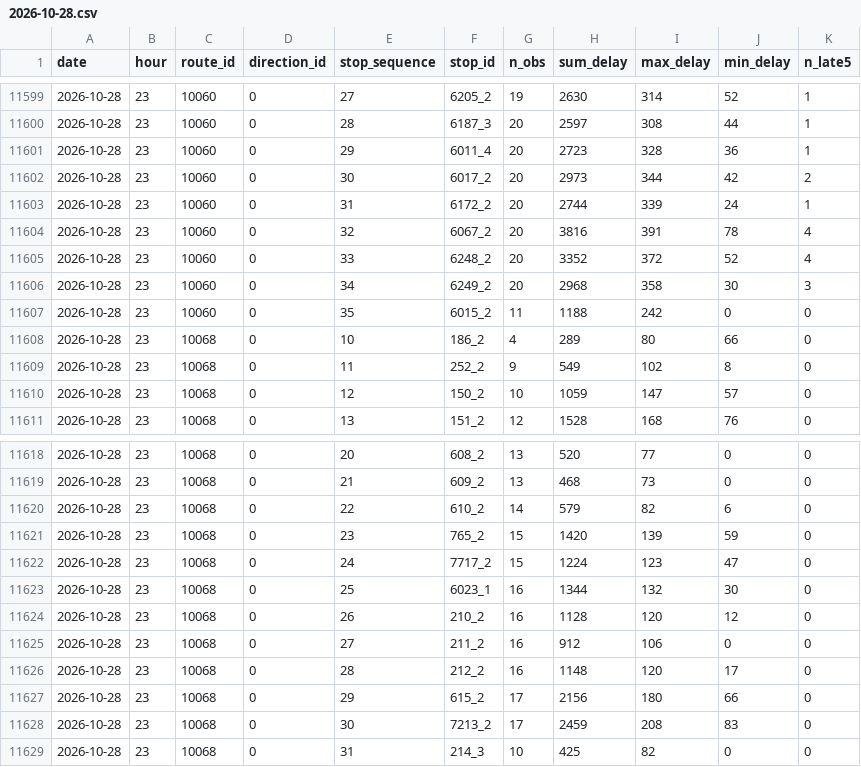
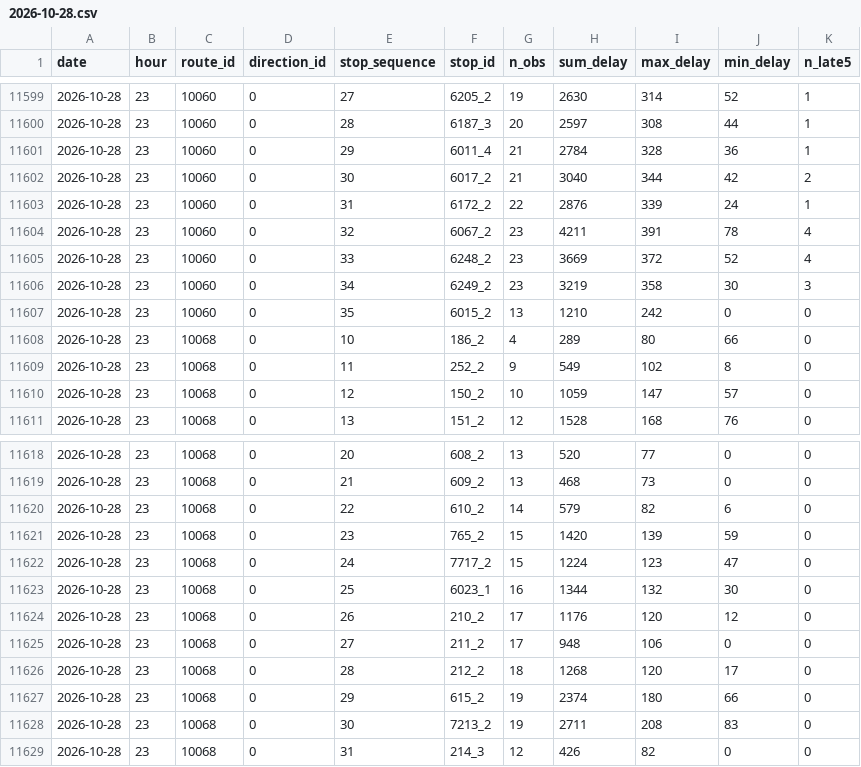
Before and after one commit to shita04/kyoto-bus-data, a CSV file: data_delay/2026-10-28.csv, drawn as a sheet; only a part is shown, gaps mark what is left out.

```diff
--- a/data_delay/2026-10-28.csv
+++ b/data_delay/2026-10-28.csv
@@ -11600,9 +11600,9 @@ date,hour,route_id,direction_id,stop_sequence,stop_id,n_obs,sum_delay,max_delay,
 2026-10-28,23,10060,0,28,6187_3,20,2597,308,44,1
-2026-10-28,23,10060,0,29,6011_4,20,2723,328,36,1
-2026-10-28,23,10060,0,30,6017_2,20,2973,344,42,2
-2026-10-28,23,10060,0,31,6172_2,20,2744,339,24,1
-2026-10-28,23,10060,0,32,6067_2,20,3816,391,78,4
-2026-10-28,23,10060,0,33,6248_2,20,3352,372,52,4
-2026-10-28,23,10060,0,34,6249_2,20,2968,358,30,3
-2026-10-28,23,10060,0,35,6015_2,11,1188,242,0,0
+2026-10-28,23,10060,0,29,6011_4,21,2784,328,36,1
+2026-10-28,23,10060,0,30,6017_2,21,3040,344,42,2
+2026-10-28,23,10060,0,31,6172_2,22,2876,339,24,1
+2026-10-28,23,10060,0,32,6067_2,23,4211,391,78,4
+2026-10-28,23,10060,0,33,6248_2,23,3669,372,52,4
+2026-10-28,23,10060,0,34,6249_2,23,3219,358,30,3
+2026-10-28,23,10060,0,35,6015_2,13,1210,242,0,0
 2026-10-28,23,10068,0,10,186_2,4,289,80,66,0
@@ -11623,7 +11623,7 @@ date,hour,route_id,direction_id,stop_sequence,stop_id,n_obs,sum_delay,max_delay,
 2026-10-28,23,10068,0,25,6023_1,16,1344,132,30,0
-2026-10-28,23,10068,0,26,210_2,16,1128,120,12,0
-2026-10-28,23,10068,0,27,211_2,16,912,106,0,0
-2026-10-28,23,10068,0,28,212_2,16,1148,120,17,0
-2026-10-28,23,10068,0,29,615_2,17,2156,180,66,0
-2026-10-28,23,10068,0,30,7213_2,17,2459,208,83,0
-2026-10-28,23,10068,0,31,214_3,10,425,82,0,0
+2026-10-28,23,10068,0,26,210_2,17,1176,120,12,0
+2026-10-28,23,10068,0,27,211_2,17,948,106,0,0
+2026-10-28,23,10068,0,28,212_2,18,1268,120,17,0
+2026-10-28,23,10068,0,29,615_2,19,2374,180,66,0
+2026-10-28,23,10068,0,30,7213_2,19,2711,208,83,0
+2026-10-28,23,10068,0,31,214_3,12,426,82,0,0
```
Also changed, not shown: data/2026-10-28.csv.
